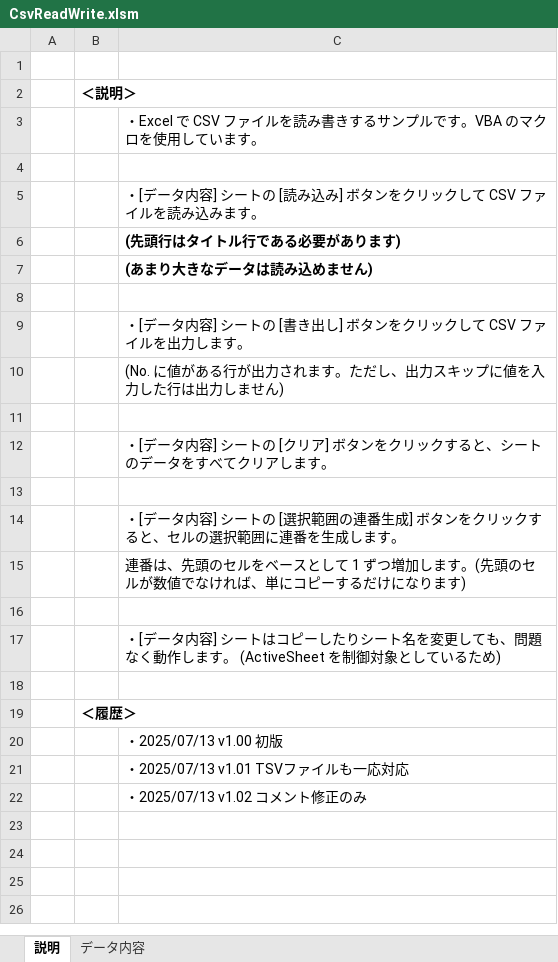
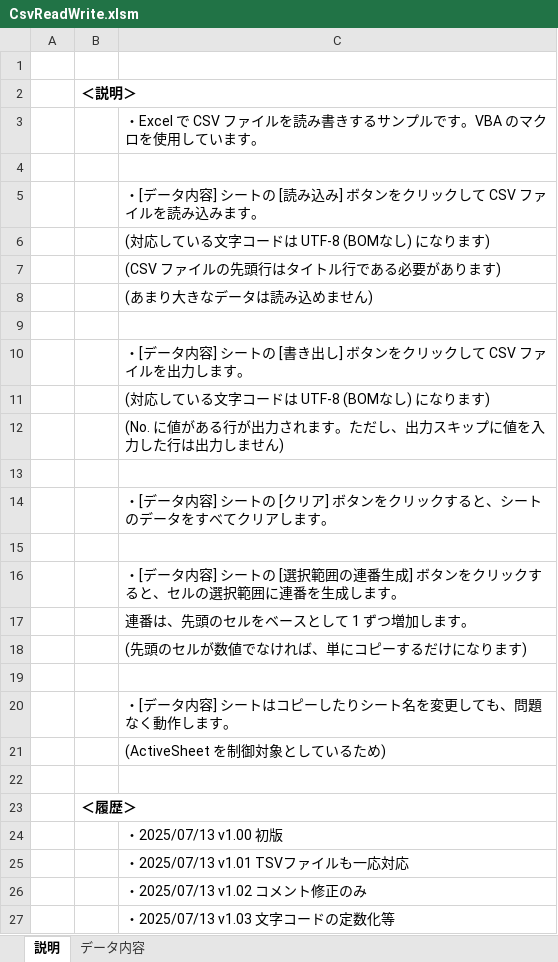
Before and after one commit to Hamayama/CsvReadWrite, an Excel workbook: CsvReadWrite.xlsm, sheet 説明, drawn as a sheet; values as stored, in another font and other column widths than the file's, no borders; addresses are those after the commit; the diff names each change by its address in the sheet, - before the commit and + after, or states it on an @@ line.

```diff
--- a/CsvReadWrite.xlsm (sheet 説明)
+++ b/CsvReadWrite.xlsm (sheet 説明)
-C6: (先頭行はタイトル行である必要があります)
+C6: (対応している文字コードは UTF-8 (BOMなし) になります)
-C6 bold: on
+C6 bold: off
+row 7:  |  | (CSV ファイルの先頭行はタイトル行である必要があります)
-C8 bold: on
+C8 bold: off
+row 11:  |  | (対応している文字コードは UTF-8 (BOMなし) になります)
-C17: 連番は、先頭のセルをベースとして 1 ずつ増加します。(先頭のセルが数値でなければ、単にコピーするだけになります)
+C17: 連番は、先頭のセルをベースとして 1 ずつ増加します。
+row 18:  |  | (先頭のセルが数値でなければ、単にコピーするだけになります)
-C20: …します。 (ActiveSheet を制御対象としているため)
+C20: …します。
+row 21:  |  | (ActiveSheet を制御対象としているため)
+row 27:  |  | ・2025/07/13 v1.03 文字コードの定数化等
```
Also changed, not shown: 2 other files.
